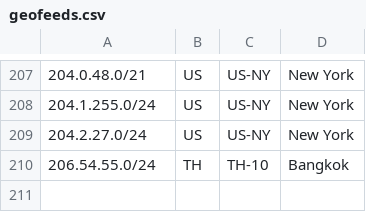
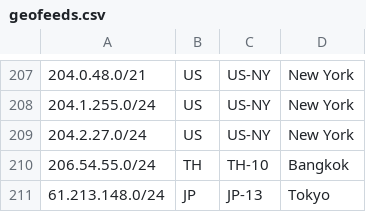
Before and after one commit to nttgin/geofeeds, a CSV file: geofeeds.csv, drawn as a sheet; only a part is shown, gaps mark what is left out; the diff names each change by its address in the sheet, - before the commit and + after, or states it on an @@ line.

Commit message:
Update geofeeds.csv

```diff
--- a/geofeeds.csv
+++ b/geofeeds.csv
+row 211: 61.213.148.0/24 | JP | JP-13 | Tokyo
```
